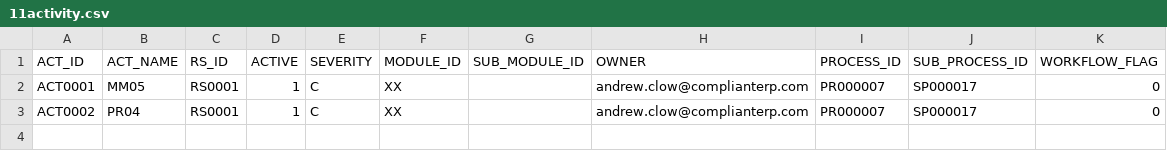
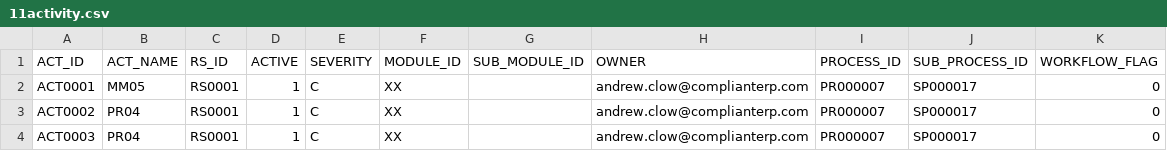
Before and after one commit to complianterp/cerpass, a CSV file: db/src/data/11activity.csv, drawn as a sheet; the diff names each change by its address in the sheet, - before the commit and + after, or states it on an @@ line.

```diff
--- a/db/src/data/11activity.csv
+++ b/db/src/data/11activity.csv
+row 4: ACT0003 | PR04 | RS0001 | 1 | C | XX |  | andrew.clow@complianterp.com | PR000007 | SP000017 | 0
```
Also changed, not shown: db/src/data/13actauth.csv, 1 other file.
